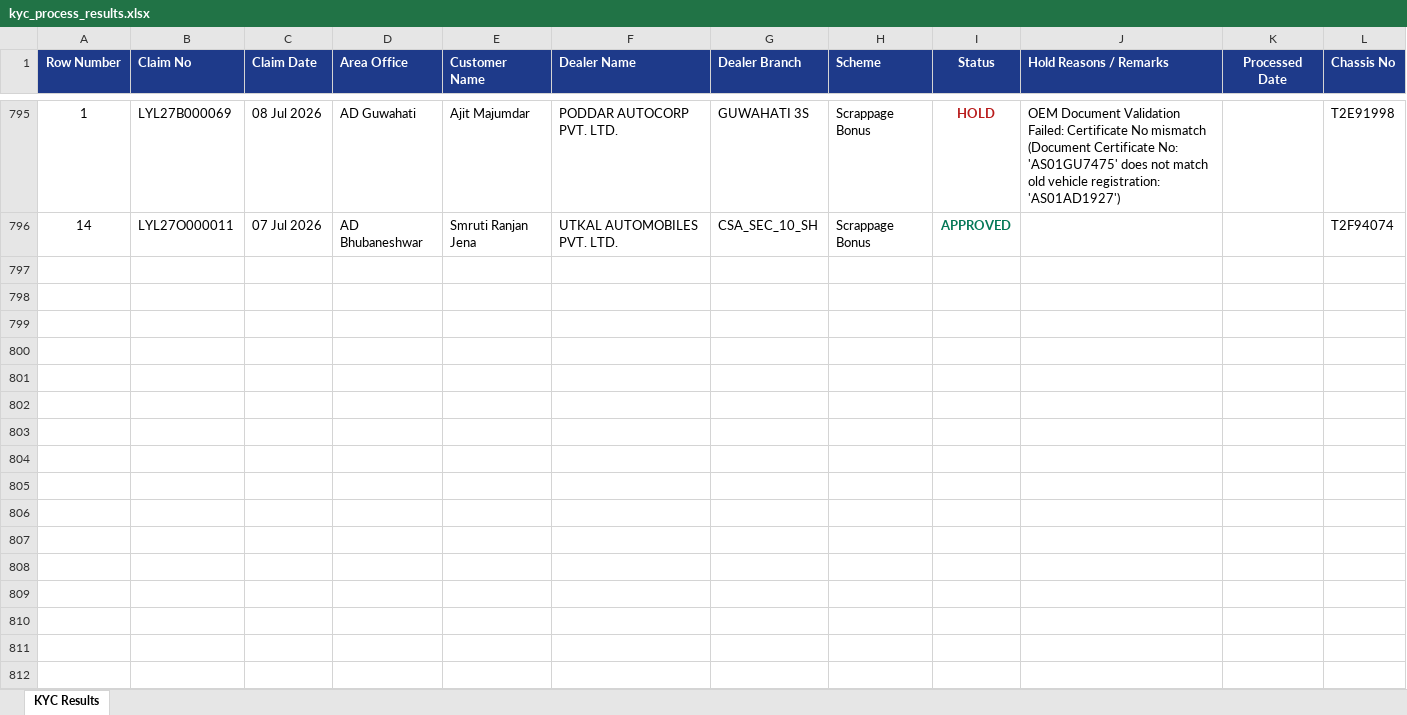
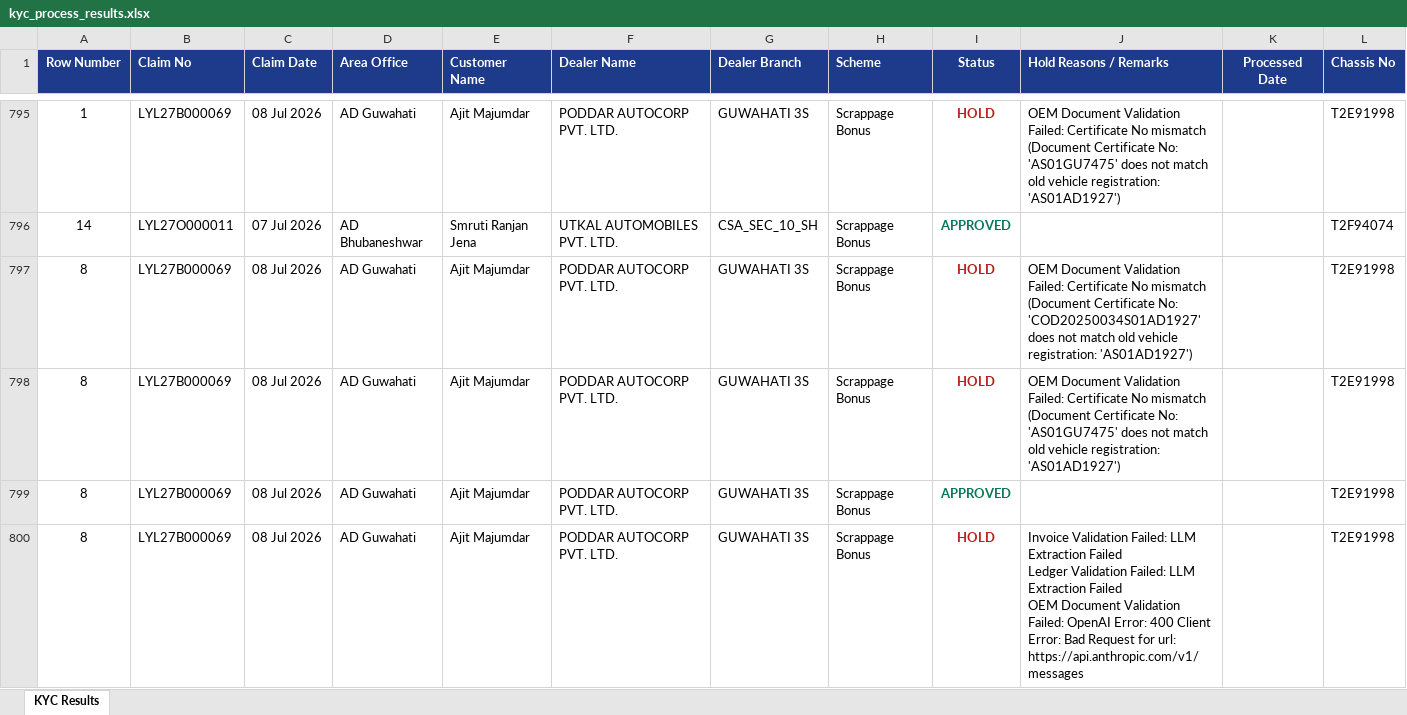
Before and after one commit to akashvcqru/mahindraKycProcess, an Excel workbook: kyc_process_results.xlsx, sheet KYC Results, drawn as a sheet; only a part is shown, gaps mark what is left out; values as stored, in another font and other column widths than the file's, no borders; ↵ is a line break in a cell; the diff names each change by its address in the sheet, - before the commit and + after, or states it on an @@ line.

```diff
--- a/kyc_process_results.xlsx (sheet KYC Results)
+++ b/kyc_process_results.xlsx (sheet KYC Results)
+row 797: 8 | LYL27B000069 | 08 Jul 2026 | AD Guwahati | Ajit Majumdar | PODDAR AUTOCORP PVT. LTD. | GUWAHATI 3S | Scrappage Bonus | HOLD | OEM Document Validation Failed: Certificate No mismatch (Document Certificate No: 'COD20250034S01AD1927' does not match old vehicle registration: 'AS01AD1927') |  | T2E91998
+row 798: 8 | LYL27B000069 | 08 Jul 2026 | AD Guwahati | Ajit Majumdar | PODDAR AUTOCORP PVT. LTD. | GUWAHATI 3S | Scrappage Bonus | HOLD | OEM Document Validation Failed: Certificate No mismatch (Document Certificate No: 'AS01GU7475' does not match old vehicle registration: 'AS01AD1927') |  | T2E91998
+row 799: 8 | LYL27B000069 | 08 Jul 2026 | AD Guwahati | Ajit Majumdar | PODDAR AUTOCORP PVT. LTD. | GUWAHATI 3S | Scrappage Bonus | APPROVED |  |  | T2E91998
+row 800: 8 | LYL27B000069 | 08 Jul 2026 | AD Guwahati | Ajit Majumdar | PODDAR AUTOCORP PVT. LTD. | GUWAHATI 3S | Scrappage Bonus | HOLD | Invoice Validation Failed: LLM Extraction Failed ↵ Ledger Validation Failed: LLM Extraction Failed ↵ OEM Document Validation Failed: OpenAI Error: 400 Client Error: Bad Request for url: https://api.anthropic.com/v1/messages |  | T2E91998
```
Also changed, not shown: 8 other files.
